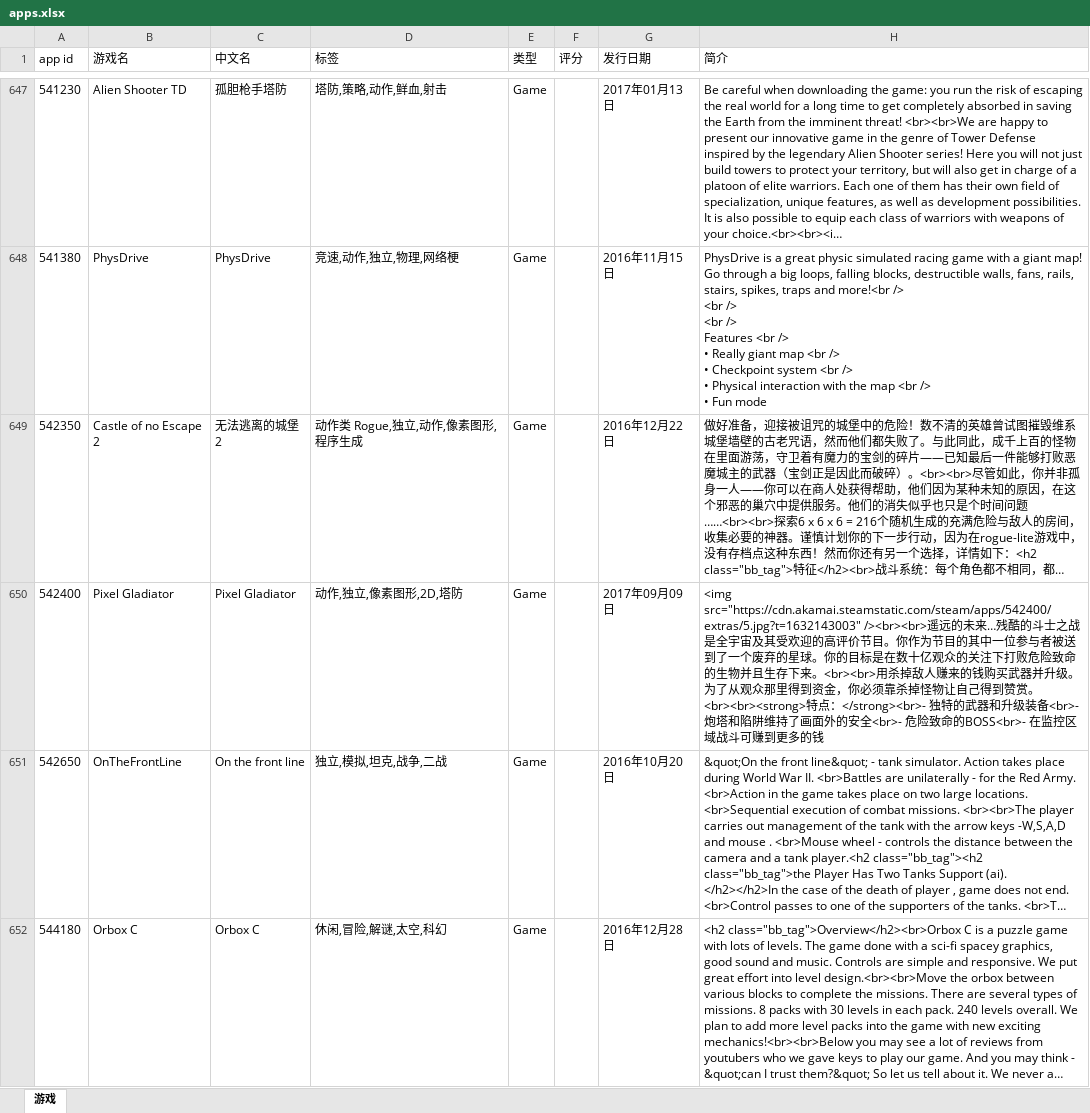
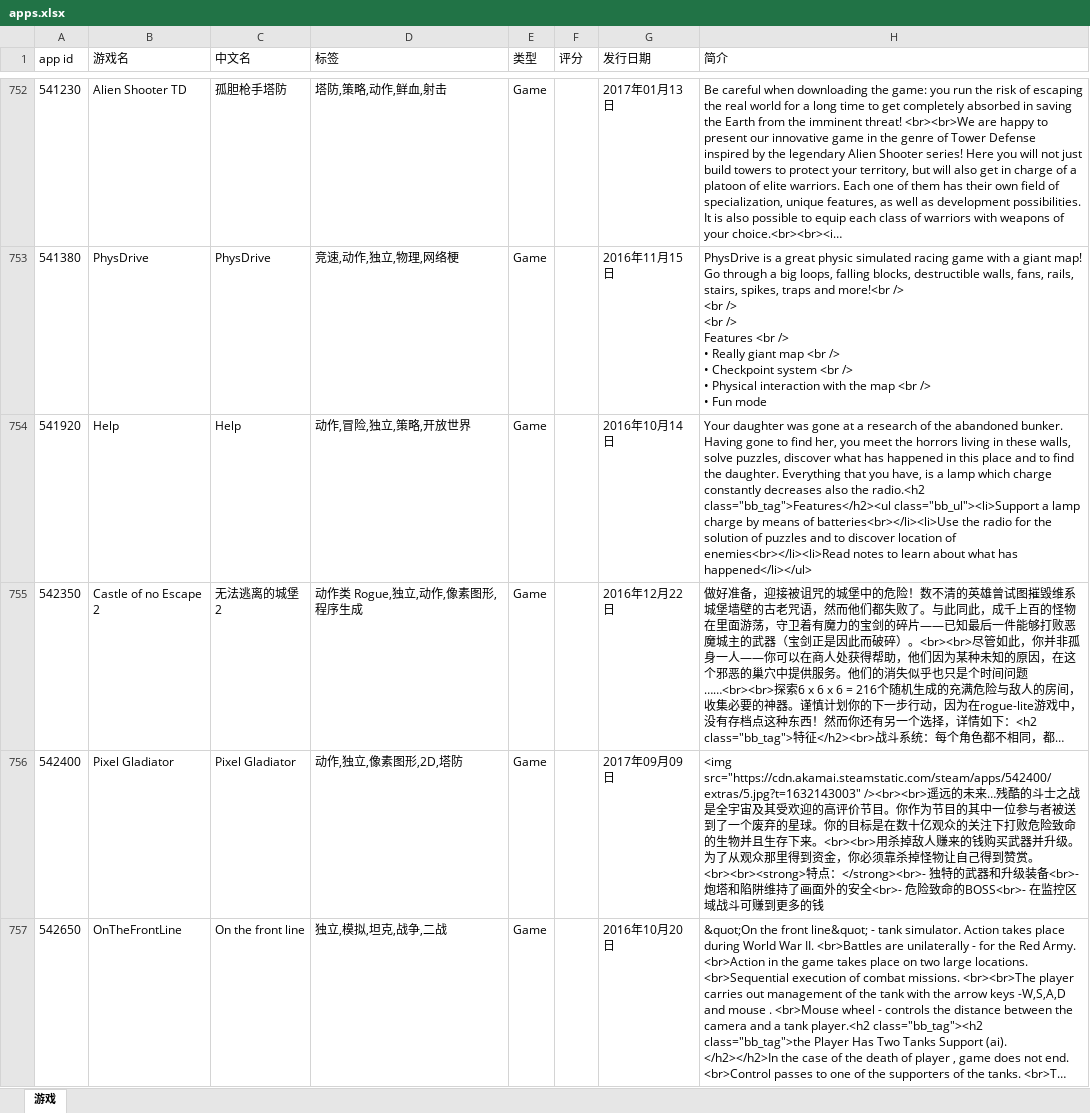
Before and after one commit to Ikun1232/Manifest-AutoUpdate-not, an Excel workbook: apps.xlsx, sheet 游戏, drawn as a sheet; only a part is shown, gaps mark what is left out; the shorter side is filled out with more unchanged rows; long unchanged cells end in …; values as stored, in another font and other column widths than the file's, no borders; the diff covers the shown part only; the diff names each change by its address in the sheet, - before the commit and + after, or states it on an @@ line.

```diff
--- a/apps.xlsx (sheet 游戏)
+++ b/apps.xlsx (sheet 游戏)
+row 754: 541920 | Help | Help | 动作,冒险,独立,策略,开放世界 | Game |  | 2016年10月14日 | Your daughter was gone at a research of the abandoned bunker. Having gone to find her, you meet the horrors living in these walls, solve puzzles, discover what has happened in this place and to find the daughter. Everything that you have, is a lamp which charge constantly decreases also the radio.<h2 class="bb_tag">Features</h2><ul class="bb_ul"><li>Support a lamp charge by means of batteries<br></li><li>Use the radio for the solution of puzzles and to discover location of enemies<br></li><li>Read notes to learn about what has happened</li></ul>
```
Also changed, not shown: 172 added rows and 5 edited cells elsewhere in this sheet.
